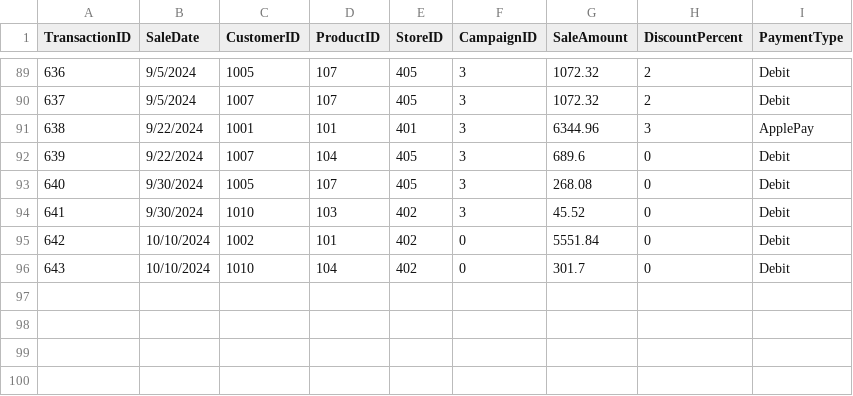
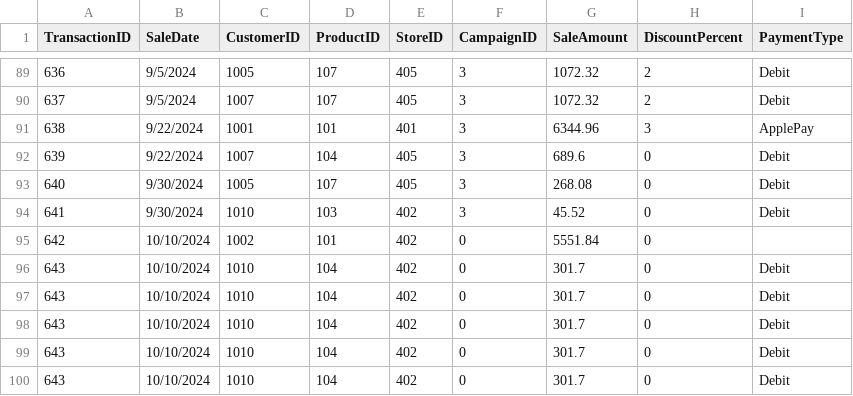
Before and after one commit to asbestositgets/smart-store-aaroe, a CSV file: data/raw/sales_data.csv, drawn as a sheet; only a part is shown, gaps mark what is left out.

Commit message:
Rerun data_prep.py script and updated prepared data

```diff
--- a/data/raw/sales_data.csv
+++ b/data/raw/sales_data.csv
@@ -94,3 +94,7 @@ TransactionID,SaleDate,CustomerID,ProductID,StoreID,CampaignID,SaleAmount,Discou
 641,9/30/2024,1010,103,402,3,45.52,0,Debit
-642,10/10/2024,1002,101,402,0,5551.84,0,Debit
+642,10/10/2024,1002,101,402,0,5551.84,0,
+643,10/10/2024,1010,104,402,0,301.7,0,Debit
+643,10/10/2024,1010,104,402,0,301.7,0,Debit
+643,10/10/2024,1010,104,402,0,301.7,0,Debit
+643,10/10/2024,1010,104,402,0,301.7,0,Debit
 643,10/10/2024,1010,104,402,0,301.7,0,Debit
```
Also changed, not shown: data/raw/customers_data.csv, data/raw/products_data.csv, 6 other files.
